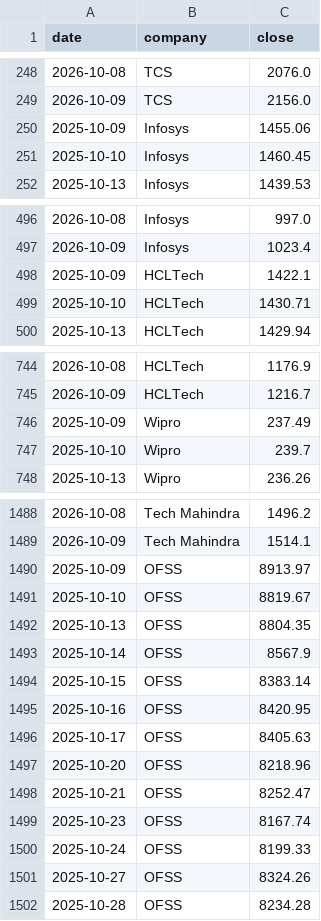
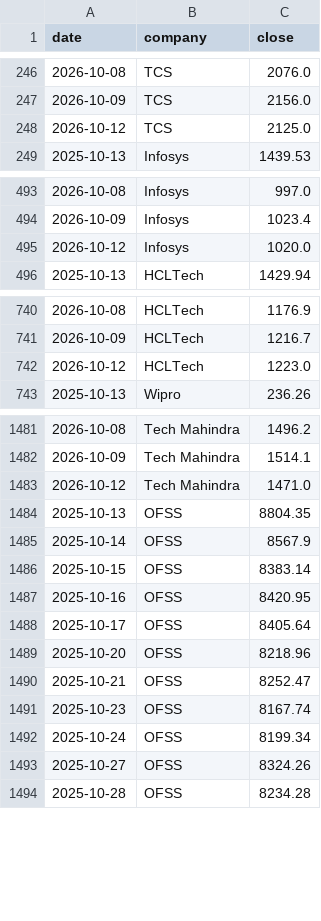
Before and after one commit to hrishi9635/India-it-agent, a CSV file: data/prices.csv, drawn as a sheet; only a part is shown, gaps mark what is left out; the diff covers the shown part only.

```diff
--- a/data/prices.csv
+++ b/data/prices.csv
@@ -249,4 +247,3 @@ date,company,close
 2026-10-09,TCS,2156.0
-2025-10-09,Infosys,1455.06
-2025-10-10,Infosys,1460.45
+2026-10-12,TCS,2125.0
 2025-10-13,Infosys,1439.53
@@ -497,4 +494,3 @@ date,company,close
 2026-10-09,Infosys,1023.4
-2025-10-09,HCLTech,1422.1
-2025-10-10,HCLTech,1430.71
+2026-10-12,Infosys,1020.0
 2025-10-13,HCLTech,1429.94
@@ -745,4 +741,3 @@ date,company,close
 2026-10-09,HCLTech,1216.7
-2025-10-09,Wipro,237.49
-2025-10-10,Wipro,239.7
+2026-10-12,HCLTech,1223.0
 2025-10-13,Wipro,236.26
@@ -1489,4 +1482,3 @@ date,company,close
 2026-10-09,Tech Mahindra,1514.1
-2025-10-09,OFSS,8913.97
-2025-10-10,OFSS,8819.67
+2026-10-12,Tech Mahindra,1471.0
 2025-10-13,OFSS,8804.35
@@ -1495,3 +1487,3 @@ date,company,close
 2025-10-16,OFSS,8420.95
-2025-10-17,OFSS,8405.63
+2025-10-17,OFSS,8405.64
 2025-10-20,OFSS,8218.96
@@ -1499,3 +1491,3 @@ date,company,close
 2025-10-23,OFSS,8167.74
-2025-10-24,OFSS,8199.33
+2025-10-24,OFSS,8199.34
 2025-10-27,OFSS,8324.26
```
Also changed, not shown: 7 added rows, 14 removed rows and 2 edited cells elsewhere in this file, data/market.csv, 4 other files.
